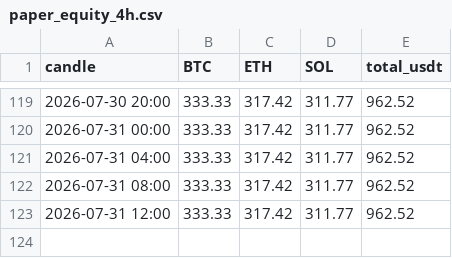
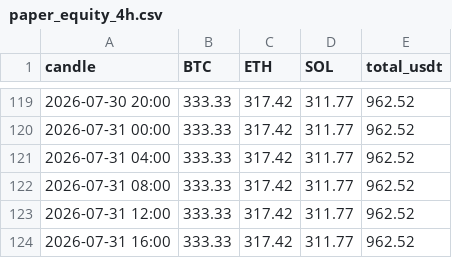
Before and after one commit to 4lxn/trading-bot, a CSV file: docs/paper_equity_4h.csv, drawn as a sheet; only a part is shown, gaps mark what is left out.

Commit message:
paper: equity through 2026-07-30, 4h 2026-07-31 16:00

```diff
--- a/docs/paper_equity_4h.csv
+++ b/docs/paper_equity_4h.csv
@@ -123 +123,2 @@ candle,BTC,ETH,SOL,total_usdt
 2026-07-31 12:00,333.33,317.42,311.77,962.52
+2026-07-31 16:00,333.33,317.42,311.77,962.52
```
Also changed, not shown: docs/hold_equity_4h.csv, 2 other files.
